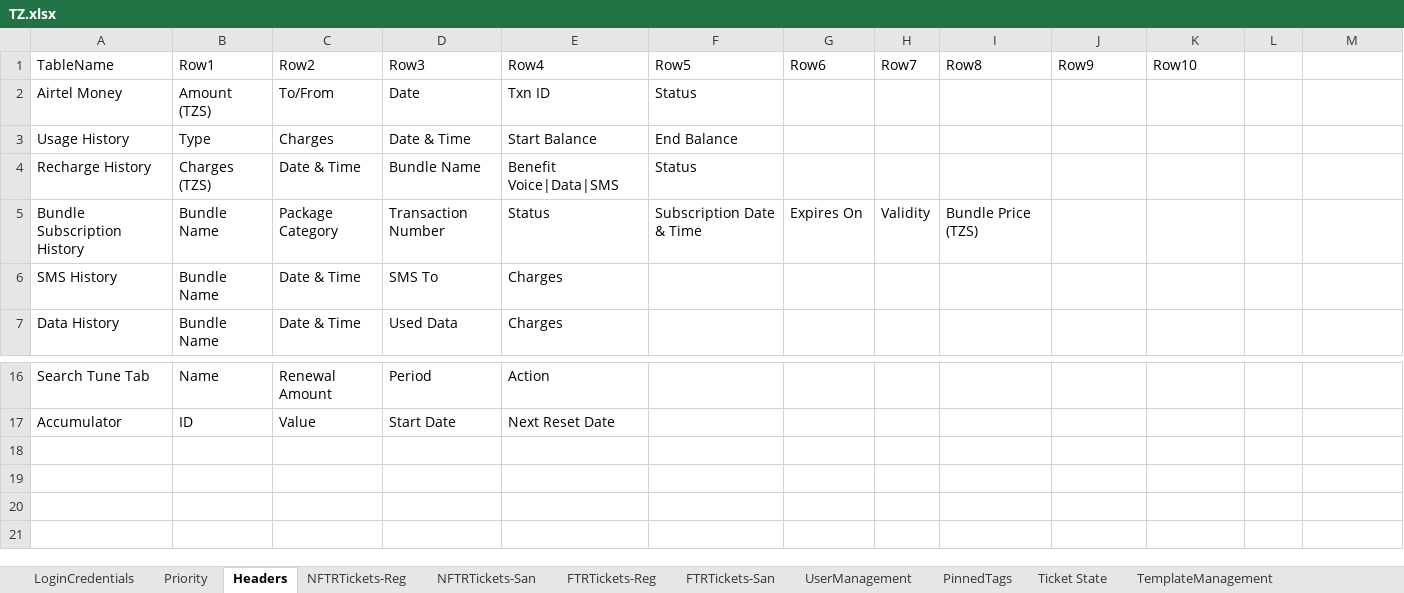
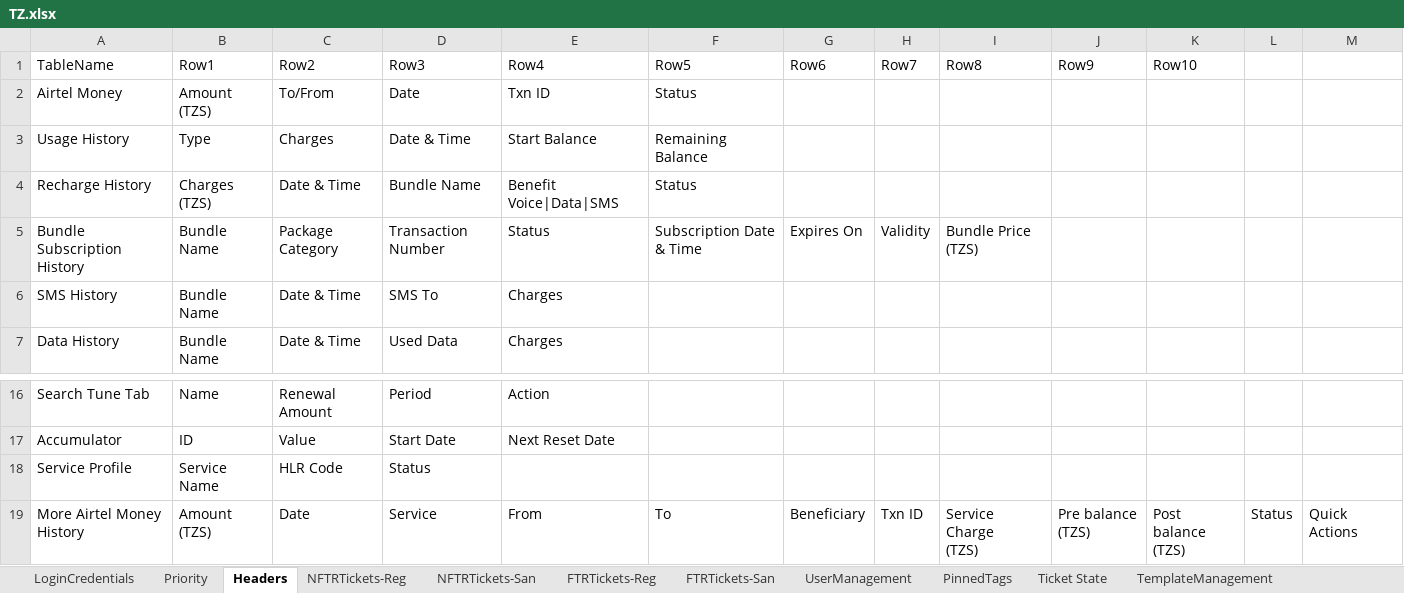
Before and after one commit to michaeadi/cs-portal-automation_selenium, an Excel workbook: Excels/TZ.xlsx, sheet Headers, drawn as a sheet; only a part is shown, gaps mark what is left out; values as stored, in another font and other column widths than the file's, no borders; charts and pictures not drawn; ↵ is a line break in a cell; the diff names each change by its address in the sheet, - before the commit and + after, or states it on an @@ line.

```diff
--- a/Excels/TZ.xlsx (sheet Headers)
+++ b/Excels/TZ.xlsx (sheet Headers)
-F3 (Row5): End Balance
+F3 (Row5): Remaining Balance
-E4 (Row4): Benefit ↵ Voice|Data|SMS
+E4 (Row4): Benefit Voice|Data|SMS
+row 18: Service Profile | Service Name | HLR Code | Status
+row 19: More Airtel Money History | Amount ↵ (TZS) | Date | Service | From | To | Beneficiary | Txn ID | Service Charge ↵ (TZS) | Pre balance ↵ (TZS) | Post balance ↵ (TZS) | Status | Quick Actions
```
Also changed, not shown: 22 other files.
